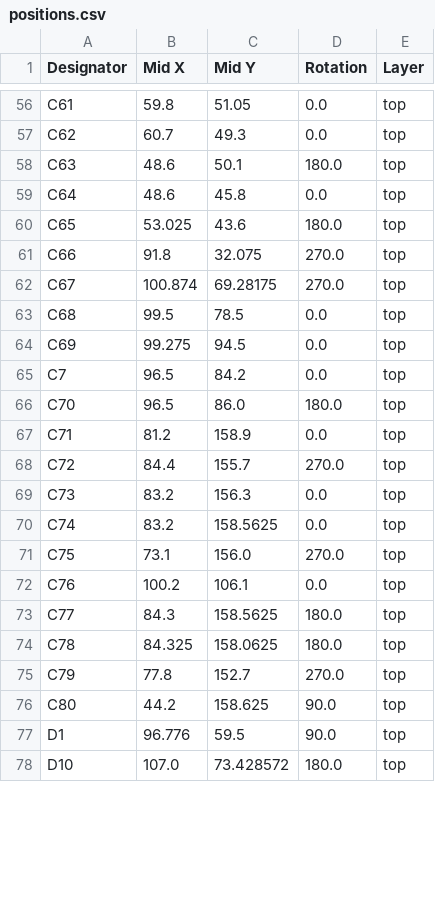
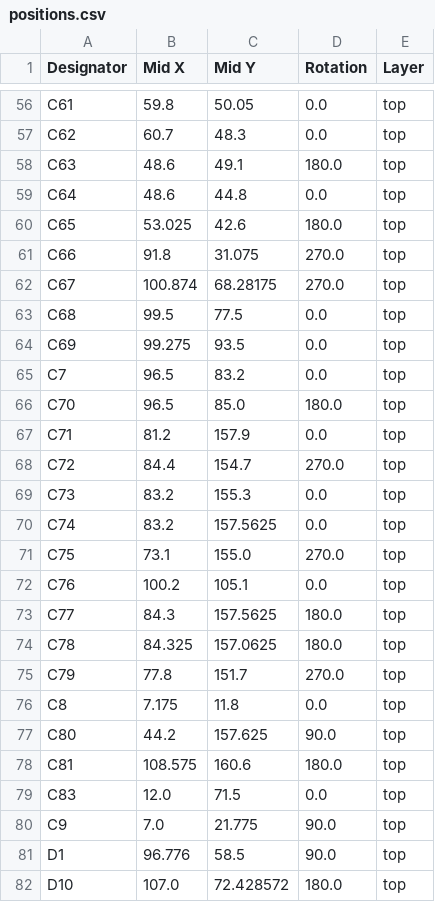
Before and after one commit to revk/ESP32-EPD, a CSV file: PCB/EPD75NFC/production/positions.csv, drawn as a sheet; only a part is shown, gaps mark what is left out; addresses are those after the commit; the diff covers the shown part only; the diff names each change by its address in the sheet, - before the commit and + after, or states it on an @@ line.

```diff
--- a/PCB/EPD75NFC/production/positions.csv
+++ b/PCB/EPD75NFC/production/positions.csv
-C56 (Mid Y): 51.05
+C56 (Mid Y): 50.05
-C57 (Mid Y): 49.3
+C57 (Mid Y): 48.3
-C58 (Mid Y): 50.1
+C58 (Mid Y): 49.1
-C59 (Mid Y): 45.8
+C59 (Mid Y): 44.8
-C60 (Mid Y): 43.6
+C60 (Mid Y): 42.6
-C61 (Mid Y): 32.075
+C61 (Mid Y): 31.075
-C62 (Mid Y): 69.28175
+C62 (Mid Y): 68.28175
-C63 (Mid Y): 78.5
+C63 (Mid Y): 77.5
-C64 (Mid Y): 94.5
+C64 (Mid Y): 93.5
-C65 (Mid Y): 84.2
+C65 (Mid Y): 83.2
-C66 (Mid Y): 86.0
+C66 (Mid Y): 85.0
-C67 (Mid Y): 158.9
+C67 (Mid Y): 157.9
-C68 (Mid Y): 155.7
+C68 (Mid Y): 154.7
-C69 (Mid Y): 156.3
+C69 (Mid Y): 155.3
-C70 (Mid Y): 158.5625
+C70 (Mid Y): 157.5625
-C71 (Mid Y): 156.0
+C71 (Mid Y): 155.0
-C72 (Mid Y): 106.1
+C72 (Mid Y): 105.1
-C73 (Mid Y): 158.5625
+C73 (Mid Y): 157.5625
-C74 (Mid Y): 158.0625
+C74 (Mid Y): 157.0625
-C75 (Mid Y): 152.7
+C75 (Mid Y): 151.7
+row 76: C8 | 7.175 | 11.8 | 0.0 | top
-C77 (Mid Y): 158.625
+C77 (Mid Y): 157.625
+row 78: C81 | 108.575 | 160.6 | 180.0 | top
+row 79: C83 | 12.0 | 71.5 | 0.0 | top
+row 80: C9 | 7.0 | 21.775 | 90.0 | top
-C81 (Mid Y): 59.5
+C81 (Mid Y): 58.5
-C82 (Mid Y): 73.428572
+C82 (Mid Y): 72.428572
```
Also changed, not shown: 4 added rows and 130 edited cells elsewhere in this file, PCB/EPD75NFC/production/bom.csv, PCB/EPD75NFC/production/designators.csv, 26 other files.
